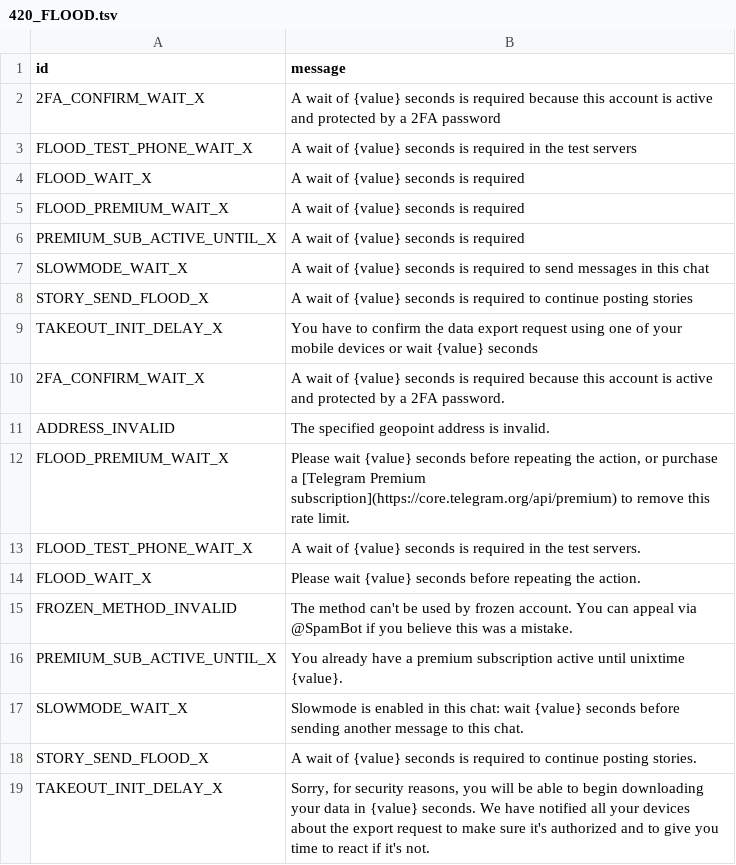
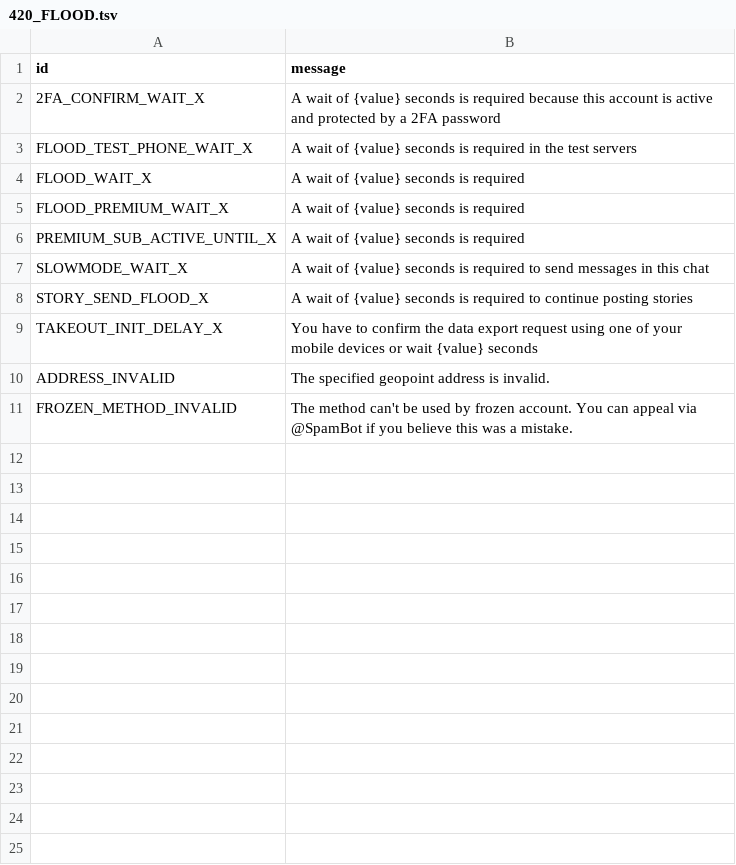
Before and after one commit to abirxdhack/irenogram, a TSV file: compiler/errors/source/420_FLOOD.tsv, drawn as a sheet; the diff names each change by its address in the sheet, - before the commit and + after, or states it on an @@ line.

Commit message:
Update 420_FLOOD.tsv

```diff
--- a/compiler/errors/source/420_FLOOD.tsv
+++ b/compiler/errors/source/420_FLOOD.tsv
-row 10: 2FA_CONFIRM_WAIT_X | A wait of {value} seconds is required because this account is active and protected by a 2FA password.
-row 12: FLOOD_PREMIUM_WAIT_X | Please wait {value} seconds before repeating the action, or purchase a [Telegram Premium subscription](https://core.telegram.org/api/premium) to remove this rate limit.
-row 13: FLOOD_TEST_PHONE_WAIT_X | A wait of {value} seconds is required in the test servers.
-row 14: FLOOD_WAIT_X | Please wait {value} seconds before repeating the action.
-row 16: PREMIUM_SUB_ACTIVE_UNTIL_X | You already have a premium subscription active until unixtime {value}.
-row 17: SLOWMODE_WAIT_X | Slowmode is enabled in this chat: wait {value} seconds before sending another message to this chat.
-row 18: STORY_SEND_FLOOD_X | A wait of {value} seconds is required to continue posting stories.
-row 19: TAKEOUT_INIT_DELAY_X | Sorry, for security reasons, you will be able to begin downloading your data in {value} seconds. We have notified all your devices about the export request to make sure it's authorized and to give you time to react if it's not.
```
